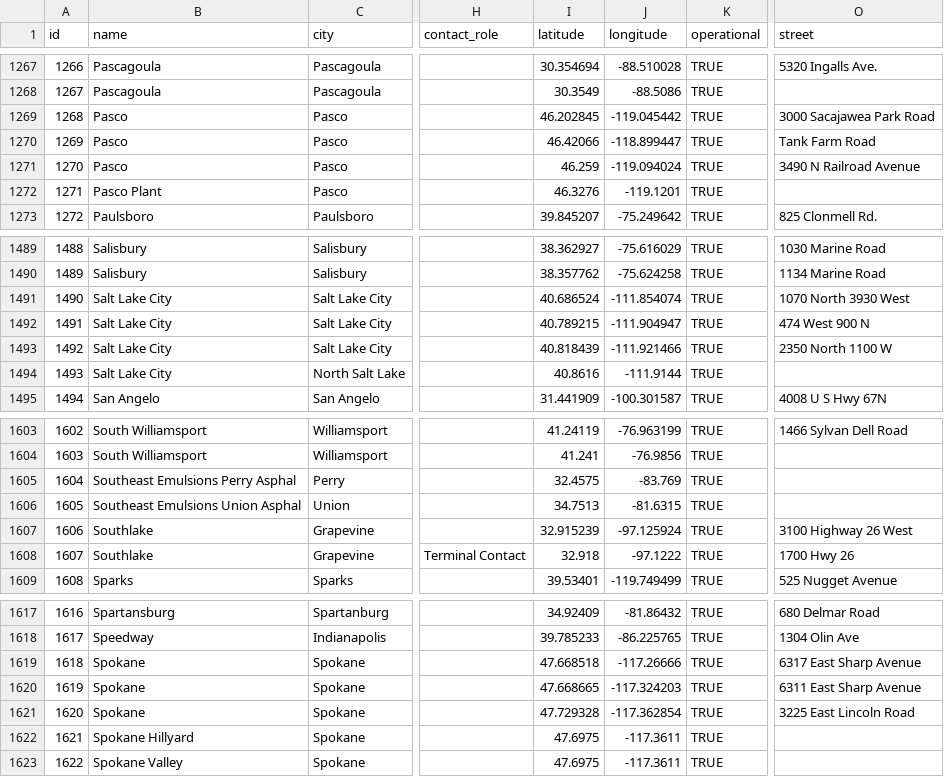
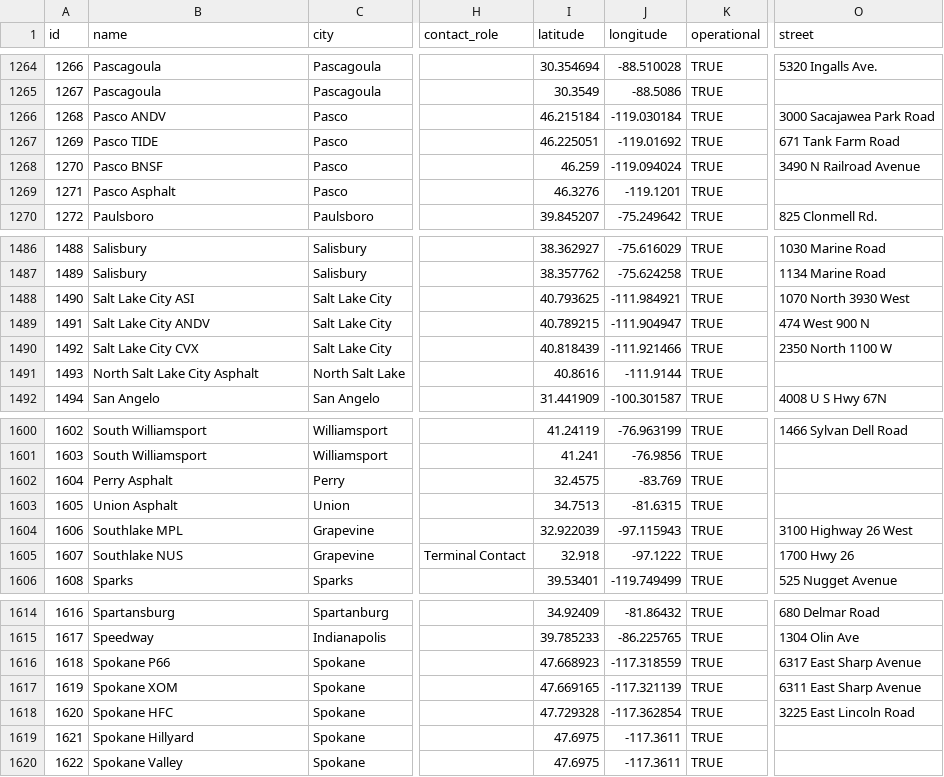
Before and after one commit to thirteen23/zombie-server, a CSV file: seed/us/terminals.csv, drawn as a sheet; only a part is shown, gaps mark what is left out; addresses are those after the commit; the diff covers the shown part only; the diff names each change by its address in the sheet, - before the commit and + after, or states it on an @@ line.

```diff
--- a/seed/us/terminals.csv
+++ b/seed/us/terminals.csv
-B1266 (name): Pasco
+B1266 (name): Pasco ANDV
-I1266 (latitude): 46.202845
+I1266 (latitude): 46.215184
-J1266 (longitude): -119.045442
+J1266 (longitude): -119.030184
-B1267 (name): Pasco
+B1267 (name): Pasco TIDE
-I1267 (latitude): 46.42066
+I1267 (latitude): 46.225051
-J1267 (longitude): -118.899447
+J1267 (longitude): -119.01692
-O1267 (street): Tank Farm Road
+O1267 (street): 671 Tank Farm Road
-B1268 (name): Pasco
+B1268 (name): Pasco BNSF
-B1269 (name): Pasco Plant
+B1269 (name): Pasco Asphalt
-B1488 (name): Salt Lake City
+B1488 (name): Salt Lake City ASI
-I1488 (latitude): 40.686524
+I1488 (latitude): 40.793625
-J1488 (longitude): -111.854074
+J1488 (longitude): -111.984921
-B1489 (name): Salt Lake City
+B1489 (name): Salt Lake City ANDV
-B1490 (name): Salt Lake City
+B1490 (name): Salt Lake City CVX
-B1491 (name): Salt Lake City
+B1491 (name): North Salt Lake City Asphalt
-B1602 (name): Southeast Emulsions Perry Asphal
+B1602 (name): Perry Asphalt
-B1603 (name): Southeast Emulsions Union Asphal
+B1603 (name): Union Asphalt
-B1604 (name): Southlake
+B1604 (name): Southlake MPL
-I1604 (latitude): 32.915239
+I1604 (latitude): 32.922039
-J1604 (longitude): -97.125924
+J1604 (longitude): -97.115943
-B1605 (name): Southlake
+B1605 (name): Southlake NUS
-B1616 (name): Spokane
+B1616 (name): Spokane P66
-I1616 (latitude): 47.668518
+I1616 (latitude): 47.668923
-J1616 (longitude): -117.26666
+J1616 (longitude): -117.318559
-B1617 (name): Spokane
+B1617 (name): Spokane XOM
-I1617 (latitude): 47.668665
+I1617 (latitude): 47.669165
-J1617 (longitude): -117.324203
+J1617 (longitude): -117.321139
-B1618 (name): Spokane
+B1618 (name): Spokane HFC
```
Also changed, not shown: 4 removed rows and 50 edited cells elsewhere in this file, seed/us/nominations.csv, seed/us/pipelines.csv, 12 other files.
